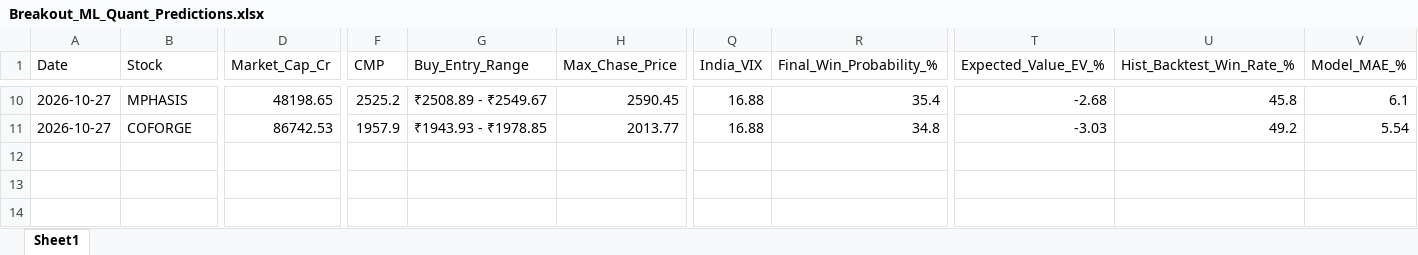
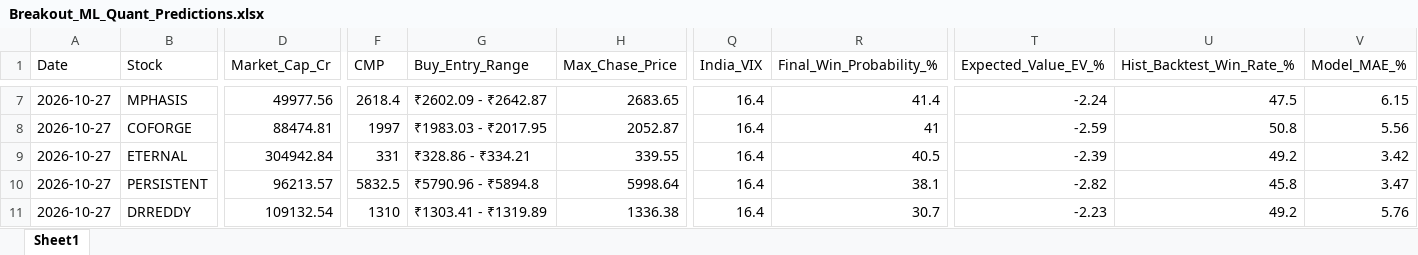
Before and after one commit to chiragkuk24/Final-Stocks, an Excel workbook: Breakout_ML_Quant_Predictions.xlsx, sheet Sheet1, drawn as a sheet; only a part is shown, gaps mark what is left out; values as stored, in another font and other column widths than the file's, no borders; addresses are those after the commit; rows hold the shown columns only; the diff covers the shown part only; the diff names each change by its address in the sheet, - before the commit and + after, or states it on an @@ line.

```diff
--- a/Breakout_ML_Quant_Predictions.xlsx (sheet Sheet1)
+++ b/Breakout_ML_Quant_Predictions.xlsx (sheet Sheet1)
-D7 (Market_Cap_Cr): 48198.65
+D7 (Market_Cap_Cr): 49977.56
-F7 (CMP): 2525.2
+F7 (CMP): 2618.4
-G7 (Buy_Entry_Range): ₹2508.89 - ₹2549.67
+G7 (Buy_Entry_Range): ₹2602.09 - ₹2642.87
-H7 (Max_Chase_Price): 2590.45
+H7 (Max_Chase_Price): 2683.65
-Q7:Q8 (India_VIX): 16.88
+Q7:Q8 (India_VIX): 16.4
-R7 (Final_Win_Probability_%): 35.4
+R7 (Final_Win_Probability_%): 41.4
-T7 (Expected_Value_EV_%): -2.68
+T7 (Expected_Value_EV_%): -2.24
-U7 (Hist_Backtest_Win_Rate_%): 45.8
+U7 (Hist_Backtest_Win_Rate_%): 47.5
-V7 (Model_MAE_%): 6.1
+V7 (Model_MAE_%): 6.15
-D8 (Market_Cap_Cr): 86742.53
+D8 (Market_Cap_Cr): 88474.81
-F8 (CMP): 1957.9
+F8 (CMP): 1997
-G8 (Buy_Entry_Range): ₹1943.93 - ₹1978.85
+G8 (Buy_Entry_Range): ₹1983.03 - ₹2017.95
-H8 (Max_Chase_Price): 2013.77
+H8 (Max_Chase_Price): 2052.87
-R8 (Final_Win_Probability_%): 34.8
+R8 (Final_Win_Probability_%): 41
-T8 (Expected_Value_EV_%): -3.03
+T8 (Expected_Value_EV_%): -2.59
-U8 (Hist_Backtest_Win_Rate_%): 49.2
+U8 (Hist_Backtest_Win_Rate_%): 50.8
-V8 (Model_MAE_%): 5.54
+V8 (Model_MAE_%): 5.56
+row 9: 2026-10-27 | ETERNAL | 304942.84 | 331 | ₹328.86 - ₹334.21 | 339.55 | 16.4 | 40.5 | -2.39 | 49.2 | 3.42
+row 10: 2026-10-27 | PERSISTENT | 96213.57 | 5832.5 | ₹5790.96 - ₹5894.8 | 5998.64 | 16.4 | 38.1 | -2.82 | 45.8 | 3.47
+row 11: 2026-10-27 | DRREDDY | 109132.54 | 1310 | ₹1303.41 - ₹1319.89 | 1336.38 | 16.4 | 30.7 | -2.23 | 49.2 | 5.76
```
Also changed, not shown: 1 added row, 4 removed rows and 139 edited cells elsewhere in this sheet, Final_Breakout_List.xlsx, 2 other files.
